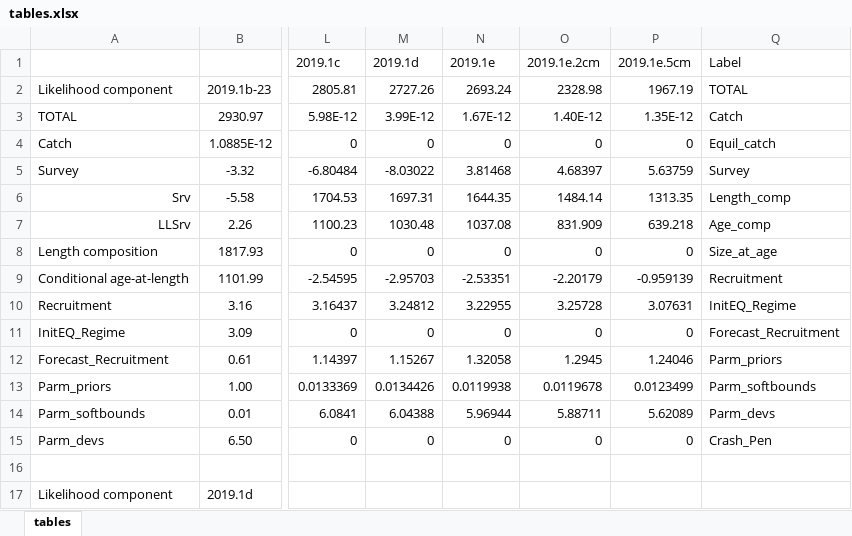
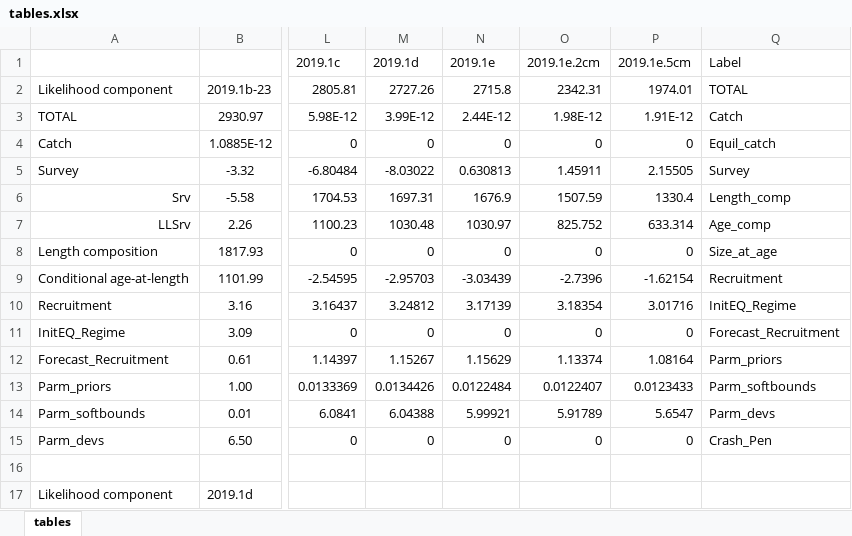
Before and after one commit to pete-hulson/goa_pcod, an Excel workbook: 2024/safe/sept_docs/tables.xlsx, sheet tables, drawn as a sheet; only a part is shown, gaps mark what is left out; values as stored, in another font and other column widths than the file's, no borders; the diff covers the shown part only; the diff names each change by its address in the sheet, - before the commit and + after, or states it on an @@ line.

Commit message:
update sept doc

```diff
--- a/2024/safe/sept_docs/tables.xlsx (sheet tables)
+++ b/2024/safe/sept_docs/tables.xlsx (sheet tables)
-N2 (2019.1e): 2693.24
+N2 (2019.1e): 2715.8
-O2 (2019.1e.2cm): 2328.98
+O2 (2019.1e.2cm): 2342.31
-P2 (2019.1e.5cm): 1967.19
+P2 (2019.1e.5cm): 1974.01
-N3 (2019.1e): 1.67E-12
+N3 (2019.1e): 2.44E-12
-O3 (2019.1e.2cm): 1.40E-12
+O3 (2019.1e.2cm): 1.98E-12
-P3 (2019.1e.5cm): 1.35E-12
+P3 (2019.1e.5cm): 1.91E-12
-N5 (2019.1e): 3.81468
+N5 (2019.1e): 0.630813
-O5 (2019.1e.2cm): 4.68397
+O5 (2019.1e.2cm): 1.45911
-P5 (2019.1e.5cm): 5.63759
+P5 (2019.1e.5cm): 2.15505
-N6 (2019.1e): 1644.35
+N6 (2019.1e): 1676.9
-O6 (2019.1e.2cm): 1484.14
+O6 (2019.1e.2cm): 1507.59
-P6 (2019.1e.5cm): 1313.35
+P6 (2019.1e.5cm): 1330.4
-N7 (2019.1e): 1037.08
+N7 (2019.1e): 1030.97
-O7 (2019.1e.2cm): 831.909
+O7 (2019.1e.2cm): 825.752
-P7 (2019.1e.5cm): 639.218
+P7 (2019.1e.5cm): 633.314
-N9 (2019.1e): -2.53351
+N9 (2019.1e): -3.03439
-O9 (2019.1e.2cm): -2.20179
+O9 (2019.1e.2cm): -2.7396
-P9 (2019.1e.5cm): -0.959139
+P9 (2019.1e.5cm): -1.62154
-N10 (2019.1e): 3.22955
+N10 (2019.1e): 3.17139
-O10 (2019.1e.2cm): 3.25728
+O10 (2019.1e.2cm): 3.18354
-P10 (2019.1e.5cm): 3.07631
+P10 (2019.1e.5cm): 3.01716
-N12 (2019.1e): 1.32058
+N12 (2019.1e): 1.15629
-O12 (2019.1e.2cm): 1.2945
+O12 (2019.1e.2cm): 1.13374
-P12 (2019.1e.5cm): 1.24046
+P12 (2019.1e.5cm): 1.08164
-N13 (2019.1e): 0.0119938
+N13 (2019.1e): 0.0122484
-O13 (2019.1e.2cm): 0.0119678
+O13 (2019.1e.2cm): 0.0122407
-P13 (2019.1e.5cm): 0.0123499
+P13 (2019.1e.5cm): 0.0123433
-N14 (2019.1e): 5.96944
+N14 (2019.1e): 5.99921
-O14 (2019.1e.2cm): 5.88711
+O14 (2019.1e.2cm): 5.91789
-P14 (2019.1e.5cm): 5.62089
+P14 (2019.1e.5cm): 5.6547
```
Also changed, not shown: 89 edited cells elsewhere in this sheet, 1 other file.
